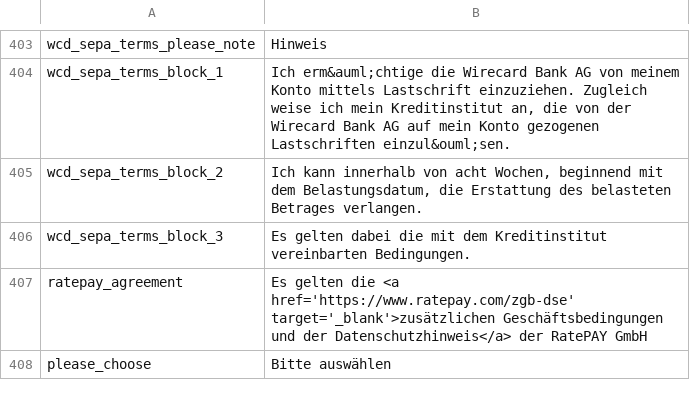
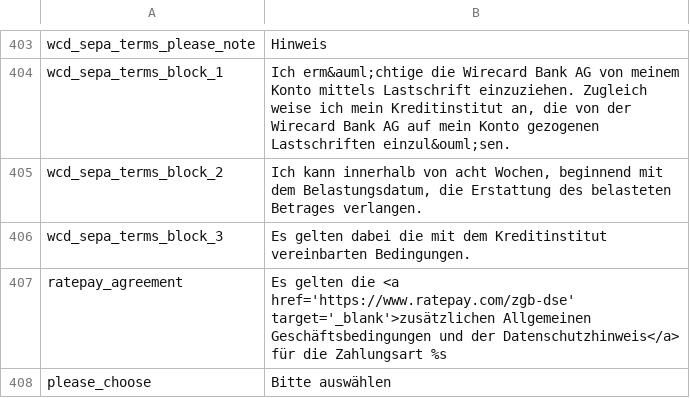
Before and after one commit to ratepay/magento1.7-module, a CSV file: app/locale/de_DE/RatePAY_Ratepaypayment.csv, drawn as a sheet; only a part is shown, gaps mark what is left out.

```diff
--- a/app/locale/de_DE/RatePAY_Ratepaypayment.csv
+++ b/app/locale/de_DE/RatePAY_Ratepaypayment.csv
@@ -406,3 +406,3 @@
 "wcd_sepa_terms_block_3", "Es gelten dabei die mit dem Kreditinstitut vereinbarten Bedingungen."
-"ratepay_agreement", "Es gelten die <a href='https://www.ratepay.com/zgb-dse' target='_blank'>zusätzlichen Geschäftsbedingungen und der Datenschutzhinweis</a> der RatePAY GmbH"
+"ratepay_agreement", "Es gelten die <a href='https://www.ratepay.com/zgb-dse' target='_blank'>zusätzlichen Allgemeinen Geschäftsbedingungen und der Datenschutzhinweis</a> für die Zahlungsart %s"
 "please_choose", "Bitte auswählen"
```
Also changed, not shown: 3 other files.
